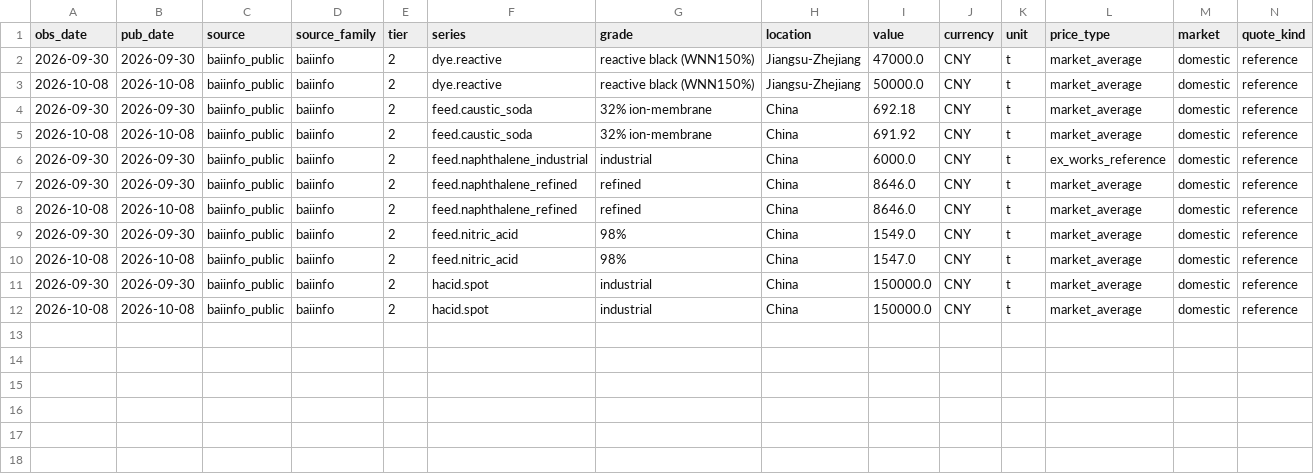
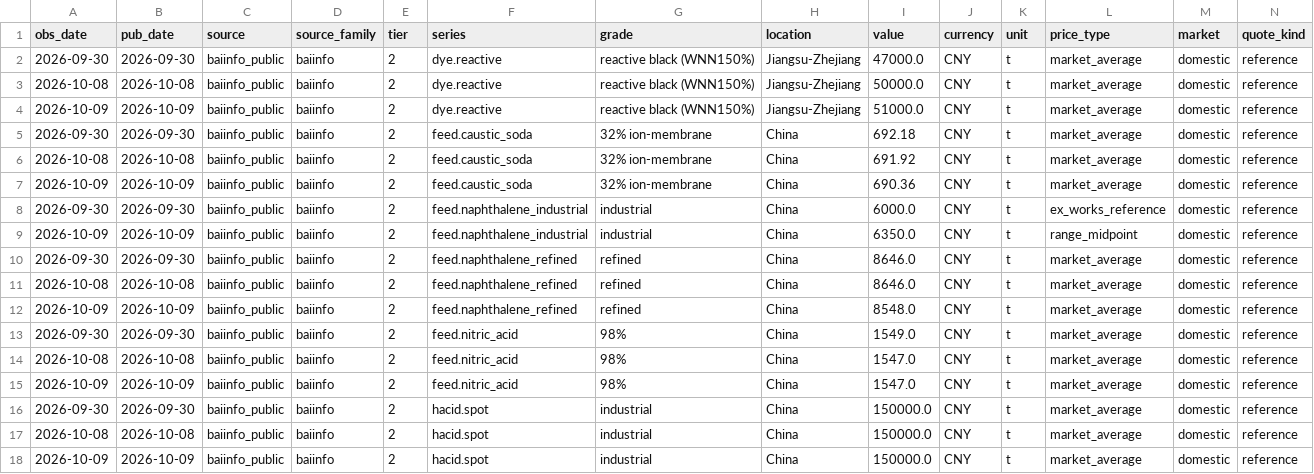
Before and after one commit to arhamsaraogi-star/chemical, a CSV file: data/observations/baiinfo_public.csv, drawn as a sheet; only a part is shown; rows hold the shown columns only; the diff names each change by its address in the sheet, - before the commit and + after, or states it on an @@ line.

```diff
--- a/data/observations/baiinfo_public.csv
+++ b/data/observations/baiinfo_public.csv
+row 4: 2026-10-09 | 2026-10-09 | baiinfo_public | baiinfo | 2 | dye.reactive | reactive black (WNN150%) | Jiangsu-Zhejiang | 51000.0 | CNY | t | market_average | domestic | reference
+row 7: 2026-10-09 | 2026-10-09 | baiinfo_public | baiinfo | 2 | feed.caustic_soda | 32% ion-membrane | China | 690.36 | CNY | t | market_average | domestic | reference
+row 9: 2026-10-09 | 2026-10-09 | baiinfo_public | baiinfo | 2 | feed.naphthalene_industrial | industrial | China | 6350.0 | CNY | t | range_midpoint | domestic | reference
+row 12: 2026-10-09 | 2026-10-09 | baiinfo_public | baiinfo | 2 | feed.naphthalene_refined | refined | China | 8548.0 | CNY | t | market_average | domestic | reference
+row 15: 2026-10-09 | 2026-10-09 | baiinfo_public | baiinfo | 2 | feed.nitric_acid | 98% | China | 1547.0 | CNY | t | market_average | domestic | reference
+row 18: 2026-10-09 | 2026-10-09 | baiinfo_public | baiinfo | 2 | hacid.spot | industrial | China | 150000.0 | CNY | t | market_average | domestic | reference
```
Also changed, not shown: data/observations/ecb_fx.csv, data/observations/nbs_10day.csv, 7 other files.
